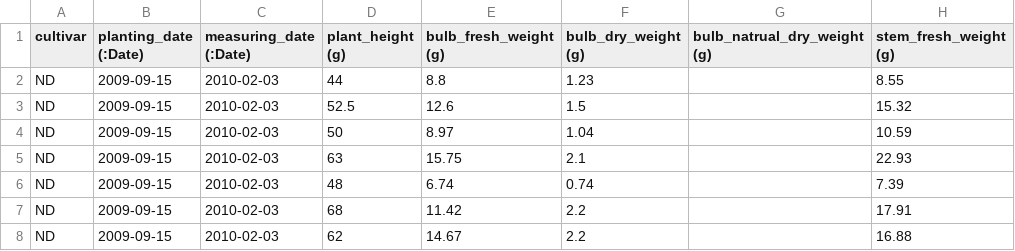
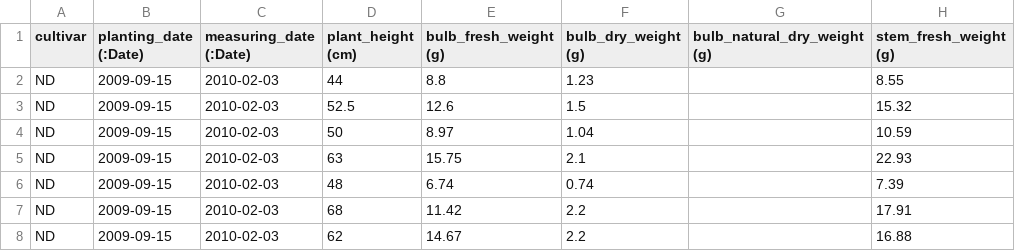
Before and after one commit to cropbox/Garlic.jl, a CSV file: data/Korea/jungsil_2009.csv, drawn as a sheet; only a part is shown; the diff names each change by its address in the sheet, - before the commit and + after, or states it on an @@ line.

Commit message:
Fix typo in column names

```diff
--- a/data/Korea/jungsil_2009.csv
+++ b/data/Korea/jungsil_2009.csv
-D1: plant_height (g)
+D1: plant_height (cm)
-G1: bulb_natrual_dry_weight (g)
+G1: bulb_natural_dry_weight (g)
```
